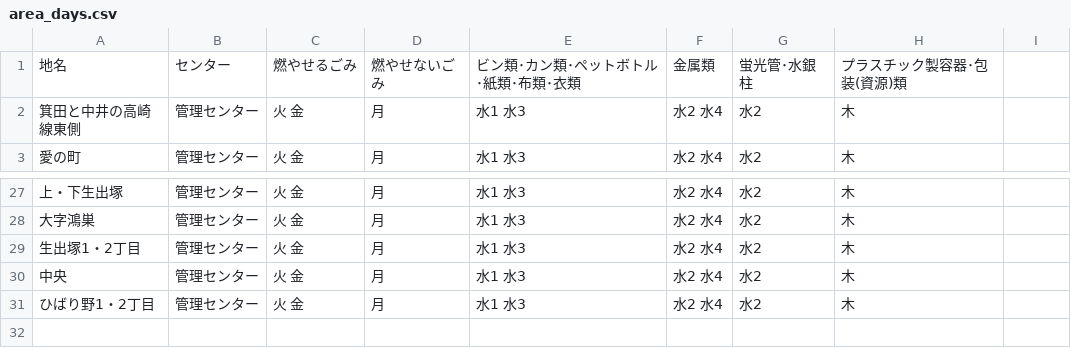
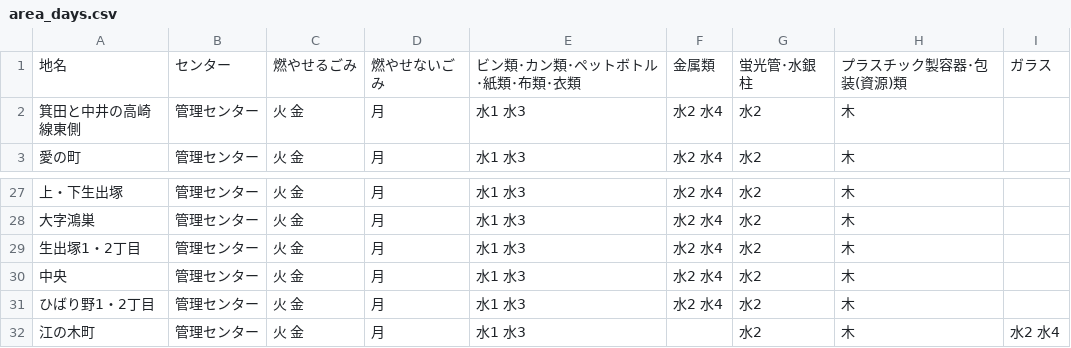
Before and after one commit to takushikun/5374, a CSV file: data/area_days.csv, drawn as a sheet; only a part is shown, gaps mark what is left out; the diff names each change by its address in the sheet, - before the commit and + after, or states it on an @@ line.

Commit message:
Update area_days.csv

```diff
--- a/data/area_days.csv
+++ b/data/area_days.csv
-I1: (empty)
+I1: ガラス
+row 32: 江の木町 | 管理センター | 火 金 | 月 | 水1 水3 |  | 水2 | 木 | 水2 水4
```
